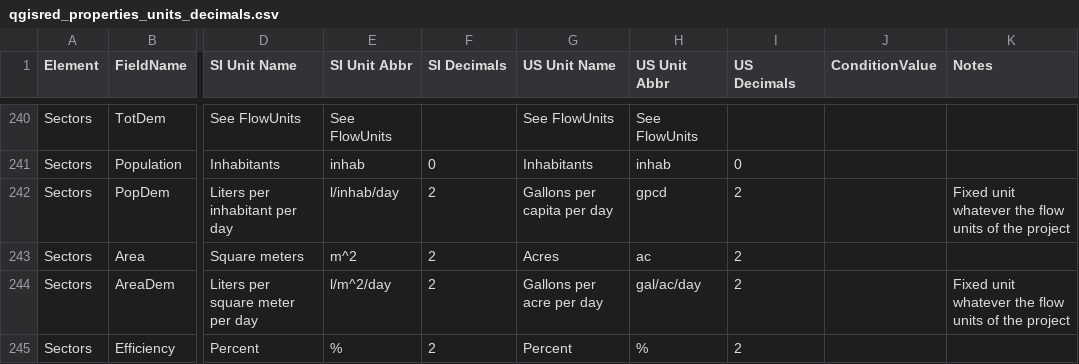
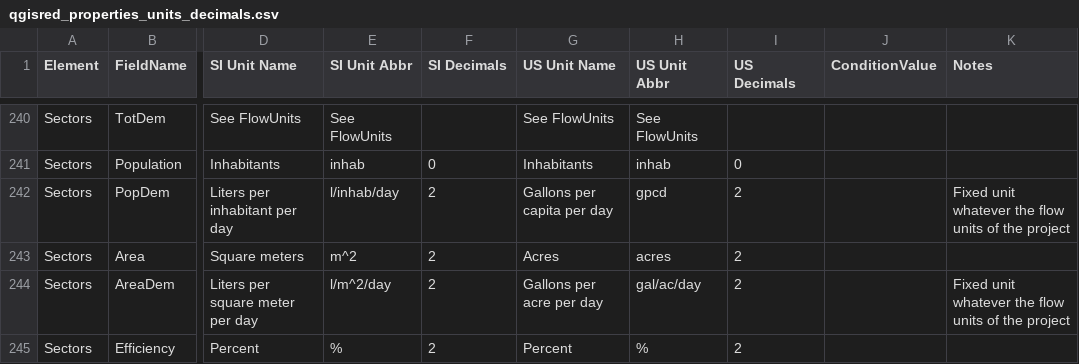
Before and after one commit to qgisred/QGISRed, a CSV file: defaults/qgisred_properties_units_decimals.csv, drawn as a sheet; only a part is shown, gaps mark what is left out; the diff names each change by its address in the sheet, - before the commit and + after, or states it on an @@ line.

Commit message:
[Decimals] Spell out acres as the unit of the sector area

```diff
--- a/defaults/qgisred_properties_units_decimals.csv
+++ b/defaults/qgisred_properties_units_decimals.csv
-H243 (US Unit Abbr): ac
+H243 (US Unit Abbr): acres
```
